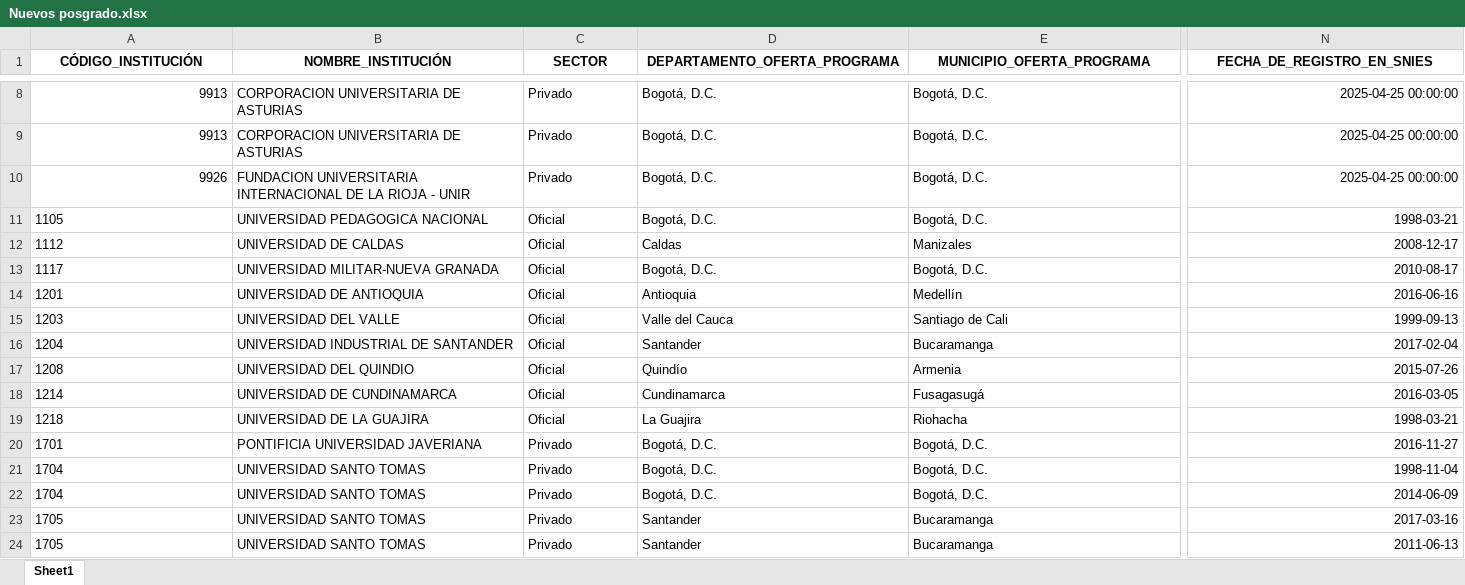
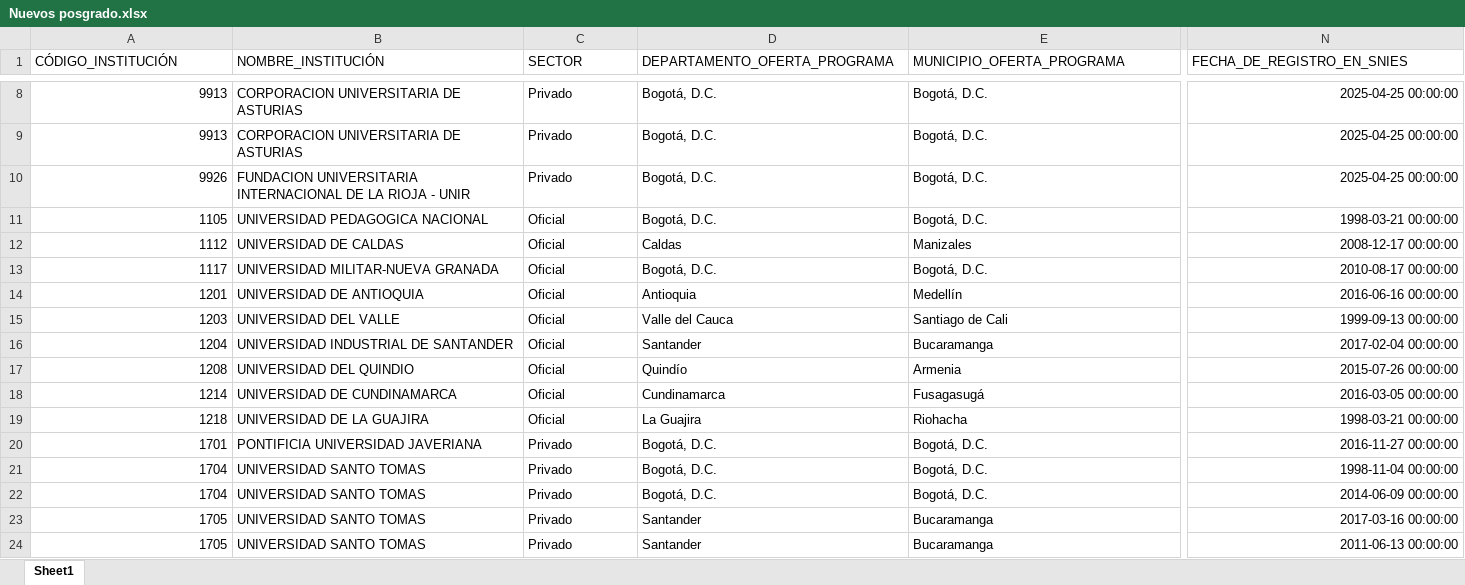
Before and after one commit to hasuarez32/SNIES-POSGRADOS, an Excel workbook: Análisis programas postgrado SNIES/Nuevos posgrado.xlsx, sheet Sheet1, drawn as a sheet; only a part is shown, gaps mark what is left out; values as stored, in another font and other column widths than the file's, no borders; the diff covers the shown part only; the diff names each change by its address in the sheet, - before the commit and + after, or states it on an @@ line.

```diff
--- a/Análisis programas postgrado SNIES/Nuevos posgrado.xlsx (sheet Sheet1)
+++ b/Análisis programas postgrado SNIES/Nuevos posgrado.xlsx (sheet Sheet1)
@@ A1:N1 bold: on → off, alignment: center → left @@
-A11:A24 alignment: left
+A11:A24 alignment: right
-N11 (FECHA_DE_REGISTRO_EN_SNIES): 1998-03-21
+N11 (FECHA_DE_REGISTRO_EN_SNIES): 1998-03-21 00:00:00
-N12 (FECHA_DE_REGISTRO_EN_SNIES): 2008-12-17
+N12 (FECHA_DE_REGISTRO_EN_SNIES): 2008-12-17 00:00:00
-N13 (FECHA_DE_REGISTRO_EN_SNIES): 2010-08-17
+N13 (FECHA_DE_REGISTRO_EN_SNIES): 2010-08-17 00:00:00
-N14 (FECHA_DE_REGISTRO_EN_SNIES): 2016-06-16
+N14 (FECHA_DE_REGISTRO_EN_SNIES): 2016-06-16 00:00:00
-N15 (FECHA_DE_REGISTRO_EN_SNIES): 1999-09-13
+N15 (FECHA_DE_REGISTRO_EN_SNIES): 1999-09-13 00:00:00
-N16 (FECHA_DE_REGISTRO_EN_SNIES): 2017-02-04
+N16 (FECHA_DE_REGISTRO_EN_SNIES): 2017-02-04 00:00:00
-N17 (FECHA_DE_REGISTRO_EN_SNIES): 2015-07-26
+N17 (FECHA_DE_REGISTRO_EN_SNIES): 2015-07-26 00:00:00
-N18 (FECHA_DE_REGISTRO_EN_SNIES): 2016-03-05
+N18 (FECHA_DE_REGISTRO_EN_SNIES): 2016-03-05 00:00:00
-N19 (FECHA_DE_REGISTRO_EN_SNIES): 1998-03-21
+N19 (FECHA_DE_REGISTRO_EN_SNIES): 1998-03-21 00:00:00
-N20 (FECHA_DE_REGISTRO_EN_SNIES): 2016-11-27
+N20 (FECHA_DE_REGISTRO_EN_SNIES): 2016-11-27 00:00:00
-N21 (FECHA_DE_REGISTRO_EN_SNIES): 1998-11-04
+N21 (FECHA_DE_REGISTRO_EN_SNIES): 1998-11-04 00:00:00
-N22 (FECHA_DE_REGISTRO_EN_SNIES): 2014-06-09
+N22 (FECHA_DE_REGISTRO_EN_SNIES): 2014-06-09 00:00:00
-N23 (FECHA_DE_REGISTRO_EN_SNIES): 2017-03-16
+N23 (FECHA_DE_REGISTRO_EN_SNIES): 2017-03-16 00:00:00
-N24 (FECHA_DE_REGISTRO_EN_SNIES): 2011-06-13
+N24 (FECHA_DE_REGISTRO_EN_SNIES): 2011-06-13 00:00:00
```
Also changed, not shown: 42 edited cells and cell formats elsewhere in this sheet, Análisis programas postgrado SNIES/Modificados posgrado.xlsx, 2 other files.
